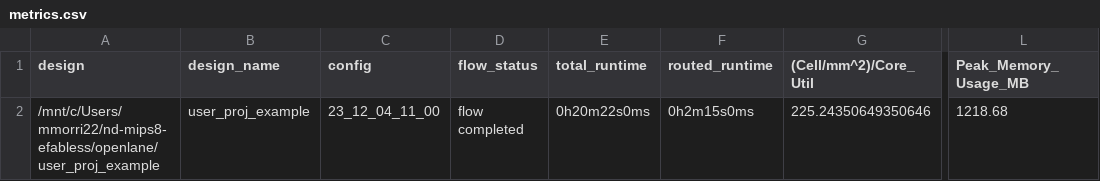
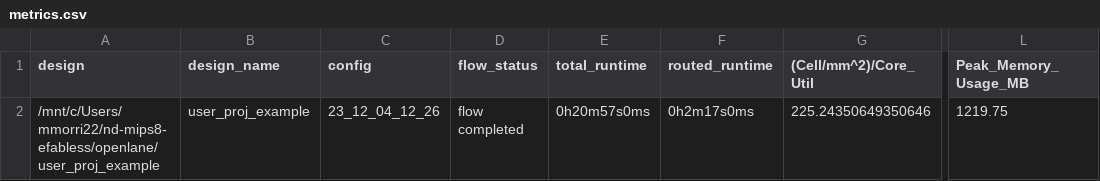
Before and after one commit to mmorri22/nd-mips8-efabless, a CSV file: signoff/user_proj_example/metrics.csv, drawn as a sheet; only a part is shown, gaps mark what is left out; the diff names each change by its address in the sheet, - before the commit and + after, or states it on an @@ line.

```diff
--- a/signoff/user_proj_example/metrics.csv
+++ b/signoff/user_proj_example/metrics.csv
-C2 (config): 23_12_04_11_00
+C2 (config): 23_12_04_12_26
-E2 (total_runtime): 0h20m22s0ms
+E2 (total_runtime): 0h20m57s0ms
-F2 (routed_runtime): 0h2m15s0ms
+F2 (routed_runtime): 0h2m17s0ms
-L2 (Peak_Memory_Usage_MB): 1218.68
+L2 (Peak_Memory_Usage_MB): 1219.75
```
Also changed, not shown: signoff/user_project_wrapper/metrics.csv, 29 other files.
